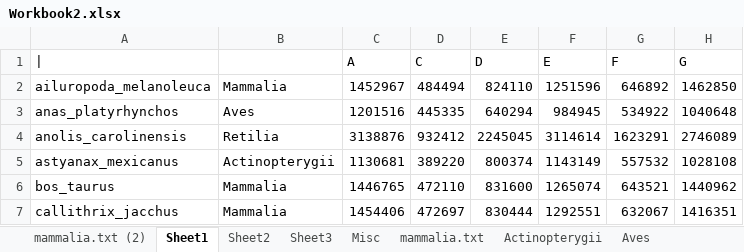
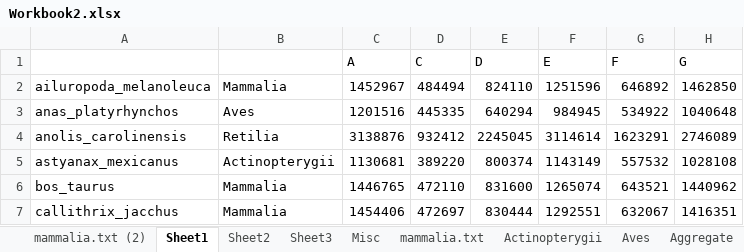
Before and after one commit to PragyaJaiswal/Protein-Sequence-Parser, an Excel workbook: stage/Workbook2.xlsx, sheet Sheet1, drawn as a sheet; only a part is shown; values as stored, in another font and other column widths than the file's, no borders; charts and pictures not drawn; the diff names each change by its address in the sheet, - before the commit and + after, or states it on an @@ line.

```diff
--- a/stage/Workbook2.xlsx (sheet Sheet1)
+++ b/stage/Workbook2.xlsx (sheet Sheet1)
+sheet tab: Aggregate
-A1: |
+A1: (empty)
```
Also changed, not shown: sheet Aves, sheet Actinopterygii, sheet mammalia.txt, charts or pictures.
